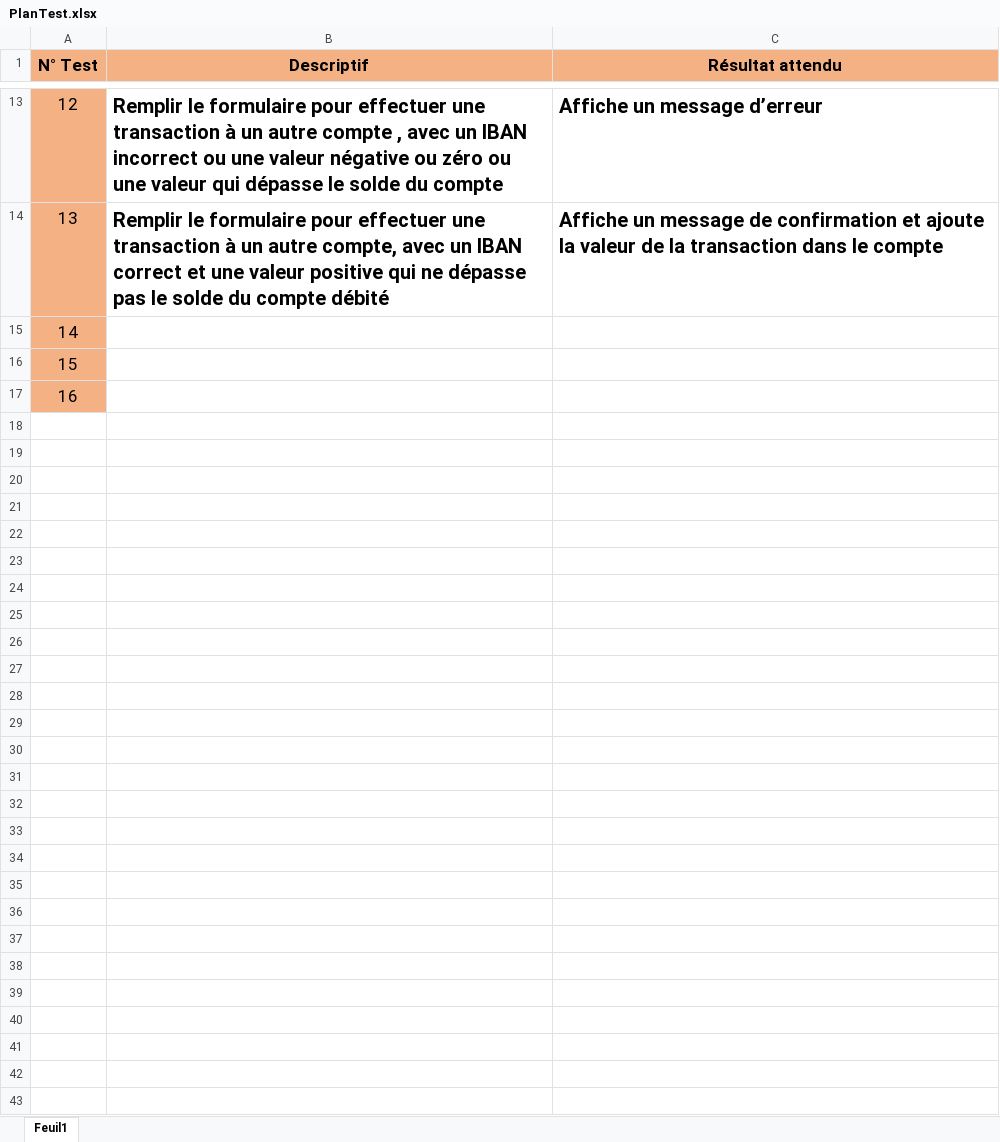
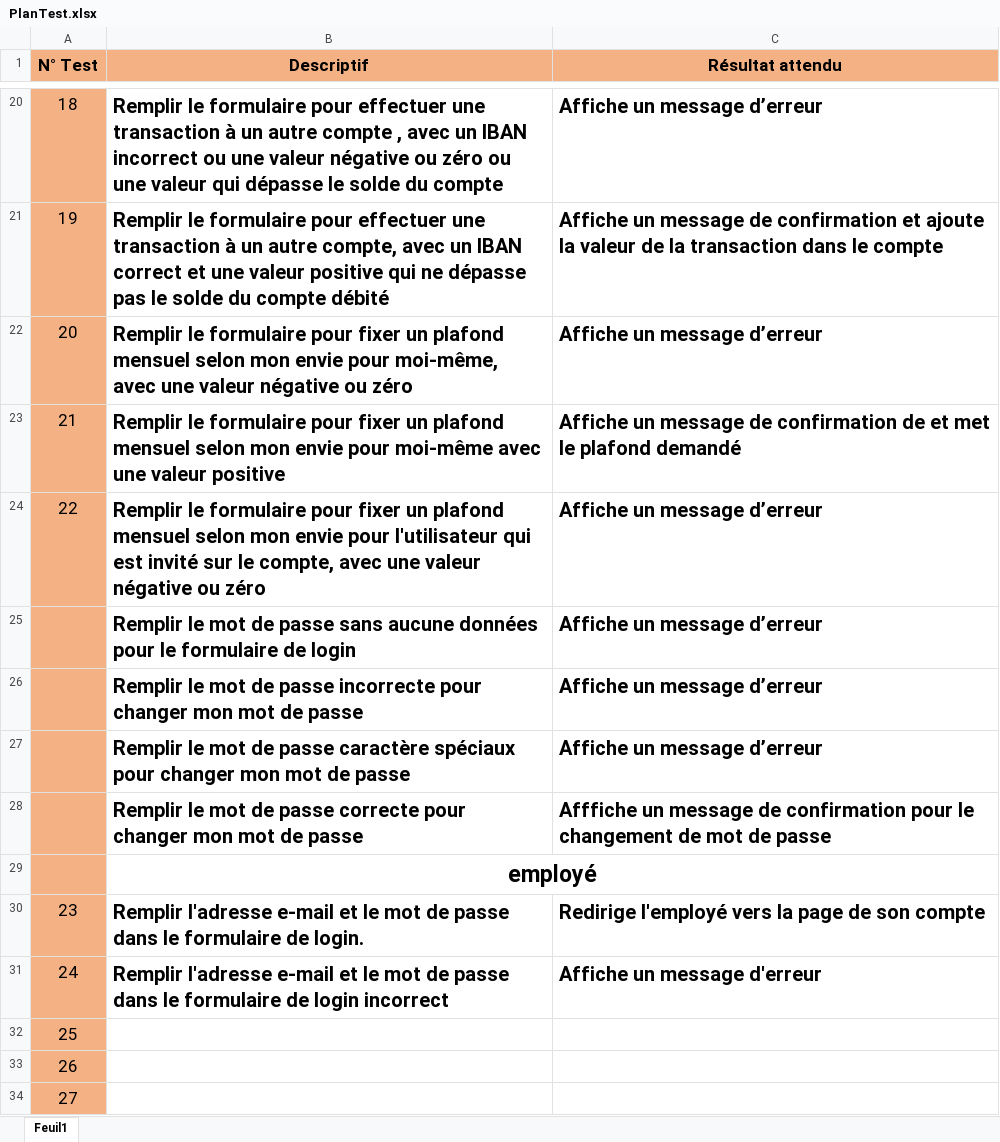
Before and after one commit to AlexandreBBCH/JamoulOfficial, an Excel workbook: PlanTest.xlsx, sheet Feuil1, drawn as a sheet; only a part is shown, gaps mark what is left out; values as stored, in another font and other column widths than the file's, no borders; the diff covers the shown part only; the diff names each change by its address in the sheet, - before the commit and + after, or states it on an @@ line.

Commit message:
Add files via upload
Update plan de test

```diff
--- a/PlanTest.xlsx (sheet Feuil1)
+++ b/PlanTest.xlsx (sheet Feuil1)
@@ column A (N° Test) renumbered between rows 5 and 34 @@
+row 22: 20 | Remplir le formulaire pour fixer un plafond mensuel selon mon envie pour moi-même, avec une valeur négative ou zéro | Affiche un message d’erreur
+row 23: 21 | Remplir le formulaire pour fixer un plafond mensuel selon mon envie pour moi-même avec une valeur positive | Affiche un message de confirmation de et met le plafond demandé
+row 24: 22 | Remplir le formulaire pour fixer un plafond mensuel selon mon envie pour l'utilisateur qui est invité sur le compte, avec une valeur négative ou zéro | Affiche un message d’erreur
+row 25:  | Remplir le mot de passe sans aucune données pour le formulaire de login | Affiche un message d’erreur
+row 26:  | Remplir le mot de passe incorrecte pour changer mon mot de passe | Affiche un message d’erreur
+row 27:  | Remplir le mot de passe caractère spéciaux pour changer mon mot de passe | Affiche un message d’erreur
+row 28:  | Remplir le mot de passe correcte pour changer mon mot de passe | Afffiche un message de confirmation pour le changement de mot de passe
+row 29:  | employé
+row 30: 23 | Remplir l'adresse e-mail et le mot de passe dans le formulaire de login. | Redirige l'employé vers la page de son compte
+row 31: 24 | Remplir l'adresse e-mail et le mot de passe dans le formulaire de login incorrect | Affiche un message d'erreur
```
Also changed, not shown: 19 added rows, 1 removed row and 1 edited cell elsewhere in this sheet.
